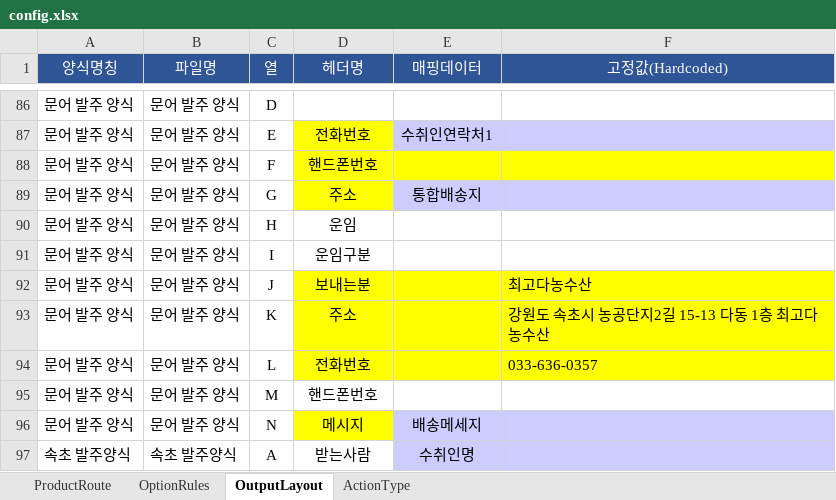
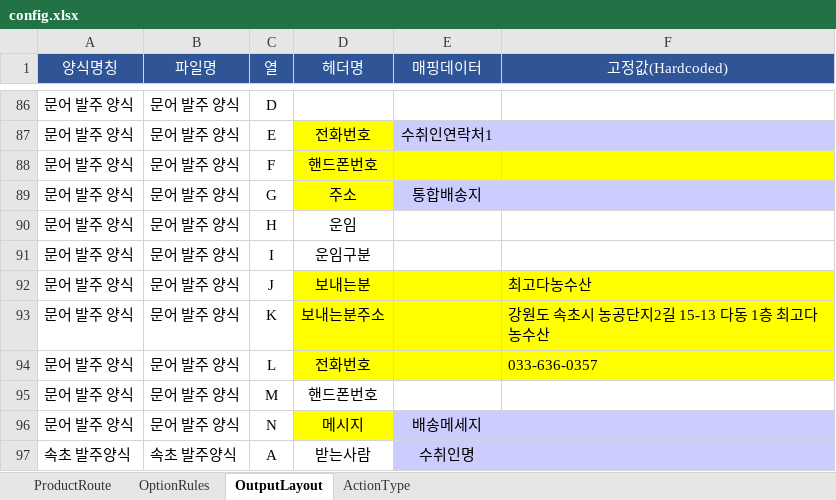
Before and after one commit to faulmann0435/Naver-RPA-v2.0, an Excel workbook: config.xlsx, sheet OutputLayout, drawn as a sheet; only a part is shown, gaps mark what is left out; values as stored, in another font and other column widths than the file's, no borders; conditional formats not drawn; the diff names each change by its address in the sheet, - before the commit and + after, or states it on an @@ line.

```diff
--- a/config.xlsx (sheet OutputLayout)
+++ b/config.xlsx (sheet OutputLayout)
-D93 (헤더명): 주소
+D93 (헤더명): 보내는분주소
```
Also changed, not shown: sheet ActionType.
